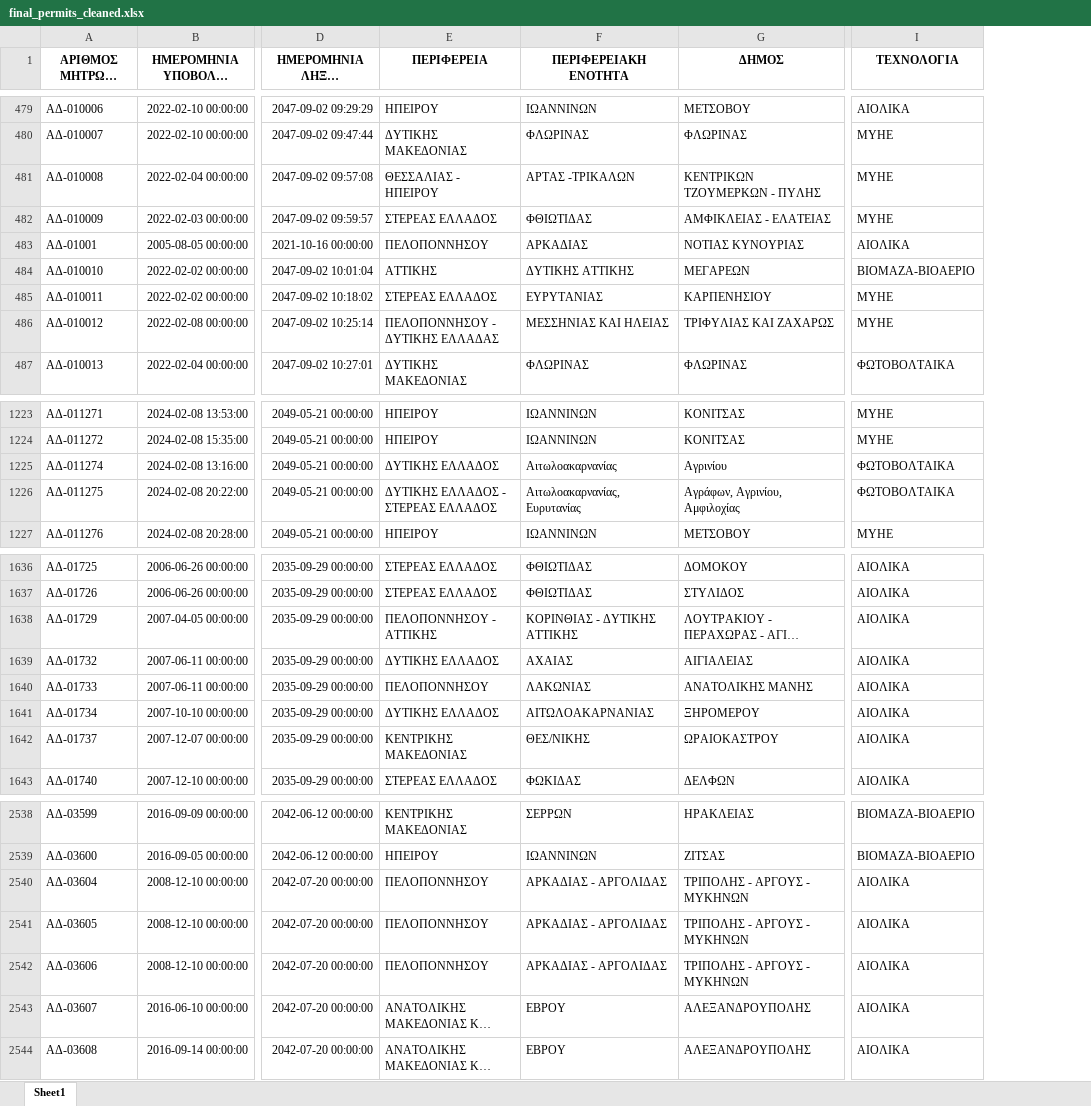
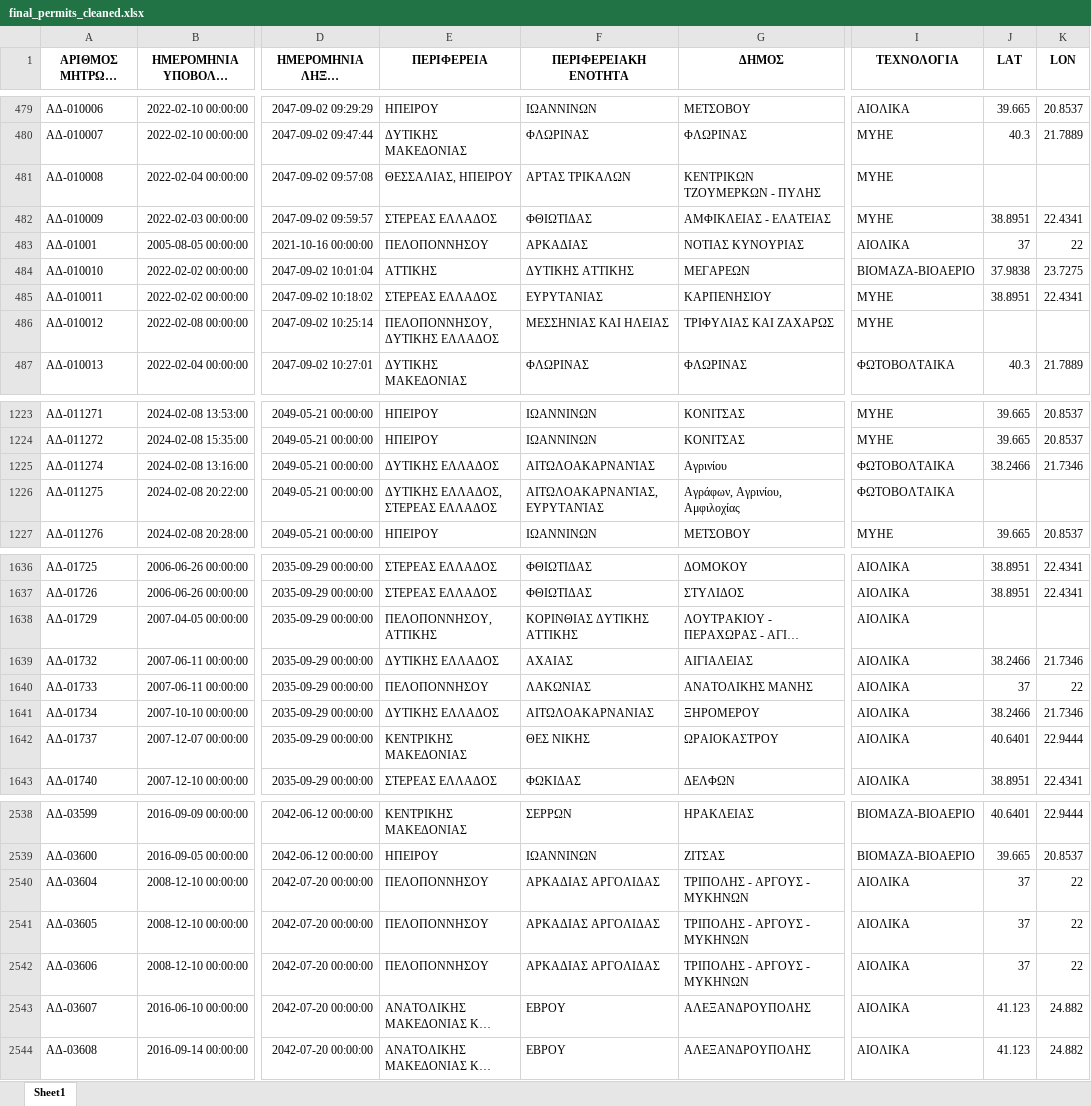
Before and after one commit to SophiaVei/RAE, an Excel workbook: data/permits/final_permits_cleaned.xlsx, sheet Sheet1, drawn as a sheet; only a part is shown, gaps mark what is left out; long unchanged cells end in …; values as stored, in another font and other column widths than the file's, no borders; the diff covers the shown part only; the diff names each change by its address in the sheet, - before the commit and + after, or states it on an @@ line.

```diff
--- a/data/permits/final_permits_cleaned.xlsx (sheet Sheet1)
+++ b/data/permits/final_permits_cleaned.xlsx (sheet Sheet1)
+column J (LAT), rows 479-487: 39.665 | 40.3 |  | 38.8951 | 37 | 37.9838 | 38.8951 |  | 40.3; rows 1223-1227: 39.665 | 39.665 | 38.2466 |  | 39.665; rows 1636-1643: 38.8951 | 38.8951 |  | 38.2466 | 37 | 38.2466 | 40.6401 | 38.8951; rows 2538-2544: 40.6401 | 39.665 | 37 | 37 | 37 | 41.123 | 41.123
+column K (LON), rows 479-487: 20.8537 | 21.7889 |  | 22.4341 | 22 | 23.7275 | 22.4341 |  | 21.7889; rows 1223-1227: 20.8537 | 20.8537 | 21.7346 |  | 20.8537; rows 1636-1643: 22.4341 | 22.4341 |  | 21.7346 | 22 | 21.7346 | 22.9444 | 22.4341; rows 2538-2544: 22.9444 | 20.8537 | 22 | 22 | 22 | 24.882 | 24.882
-E481 (ΠΕΡΙΦΕΡΕΙΑ): ΘΕΣΣΑΛΙΑΣ - ΗΠΕΙΡΟΥ
+E481 (ΠΕΡΙΦΕΡΕΙΑ): ΘΕΣΣΑΛΙΑΣ, ΗΠΕΙΡΟΥ
-F481 (ΠΕΡΙΦΕΡΕΙΑΚΗ ΕΝΟΤΗΤΑ): ΑΡΤΑΣ -ΤΡΙΚΑΛΩΝ
+F481 (ΠΕΡΙΦΕΡΕΙΑΚΗ ΕΝΟΤΗΤΑ): ΑΡΤΑΣ ΤΡΙΚΑΛΩΝ
-E486 (ΠΕΡΙΦΕΡΕΙΑ): ΠΕΛΟΠΟΝΝΗΣΟΥ - ΔΥΤΙΚΗΣ ΕΛΛΑΔΑΣ
+E486 (ΠΕΡΙΦΕΡΕΙΑ): ΠΕΛΟΠΟΝΝΗΣΟΥ, ΔΥΤΙΚΗΣ ΕΛΛΑΔOΣ
-F1225 (ΠΕΡΙΦΕΡΕΙΑΚΗ ΕΝΟΤΗΤΑ): Αιτωλοακαρνανίας
+F1225 (ΠΕΡΙΦΕΡΕΙΑΚΗ ΕΝΟΤΗΤΑ): ΑΙΤΩΛΟΑΚΑΡΝΑΝΊΑΣ
-E1226 (ΠΕΡΙΦΕΡΕΙΑ): ΔΥΤΙΚΗΣ ΕΛΛΑΔOΣ - ΣΤΕΡΕΑΣ ΕΛΛΑΔOΣ
+E1226 (ΠΕΡΙΦΕΡΕΙΑ): ΔΥΤΙΚΗΣ ΕΛΛΑΔOΣ, ΣΤΕΡΕΑΣ ΕΛΛΑΔOΣ
-F1226 (ΠΕΡΙΦΕΡΕΙΑΚΗ ΕΝΟΤΗΤΑ): Αιτωλοακαρνανίας, Ευρυτανίας
+F1226 (ΠΕΡΙΦΕΡΕΙΑΚΗ ΕΝΟΤΗΤΑ): ΑΙΤΩΛΟΑΚΑΡΝΑΝΊΑΣ, ΕΥΡΥΤΑΝΊΑΣ
-E1638 (ΠΕΡΙΦΕΡΕΙΑ): ΠΕΛΟΠΟΝΝΗΣΟΥ - ΑΤΤΙΚΗΣ
+E1638 (ΠΕΡΙΦΕΡΕΙΑ): ΠΕΛΟΠΟΝΝΗΣΟΥ, ΑΤΤΙΚΗΣ
-F1638 (ΠΕΡΙΦΕΡΕΙΑΚΗ ΕΝΟΤΗΤΑ): ΚΟΡΙΝΘΙΑΣ - ΔΥΤΙΚΗΣ ΑΤΤΙΚΗΣ
+F1638 (ΠΕΡΙΦΕΡΕΙΑΚΗ ΕΝΟΤΗΤΑ): ΚΟΡΙΝΘΙΑΣ ΔΥΤΙΚΗΣ ΑΤΤΙΚΗΣ
-F1642 (ΠΕΡΙΦΕΡΕΙΑΚΗ ΕΝΟΤΗΤΑ): ΘΕΣ/ΝΙΚΗΣ
+F1642 (ΠΕΡΙΦΕΡΕΙΑΚΗ ΕΝΟΤΗΤΑ): ΘΕΣ ΝΙΚΗΣ
-F2540:F2542 (ΠΕΡΙΦΕΡΕΙΑΚΗ ΕΝΟΤΗΤΑ): ΑΡΚΑΔΙΑΣ - ΑΡΓΟΛΙΔΑΣ
+F2540:F2542 (ΠΕΡΙΦΕΡΕΙΑΚΗ ΕΝΟΤΗΤΑ): ΑΡΚΑΔΙΑΣ ΑΡΓΟΛΙΔΑΣ
```
Also changed, not shown: 106 edited cells elsewhere in this sheet, 3 other files.
